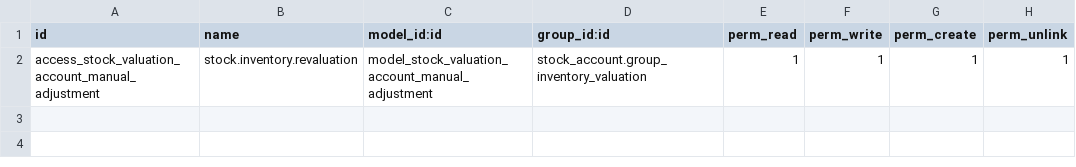
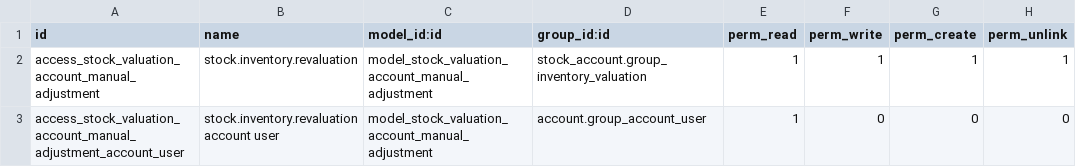
Before and after one commit to OCA/stock-logistics-warehouse, a CSV file: stock_valuation_account_manual_adjustment/security/ir.model.access.csv, drawn as a sheet; the diff names each change by its address in the sheet, - before the commit and + after, or states it on an @@ line.

Commit message:
[FIX] security

```diff
--- a/stock_valuation_account_manual_adjustment/security/ir.model.access.csv
+++ b/stock_valuation_account_manual_adjustment/security/ir.model.access.csv
+row 3: access_stock_valuation_account_manual_adjustment_account_user | stock.inventory.revaluation account user | model_stock_valuation_account_manual_adjustment | account.group_account_user | 1 | 0 | 0 | 0
```
Also changed, not shown: 1 other file.
